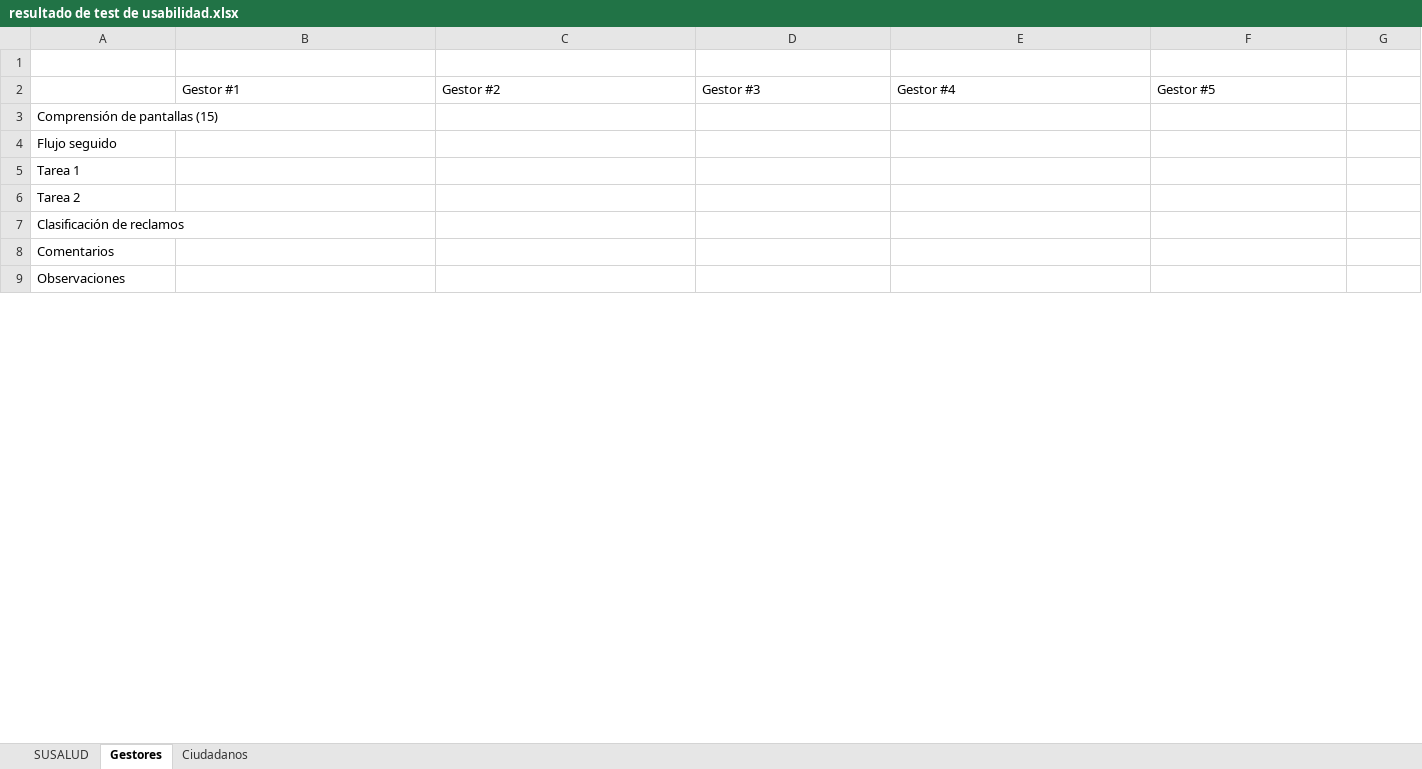
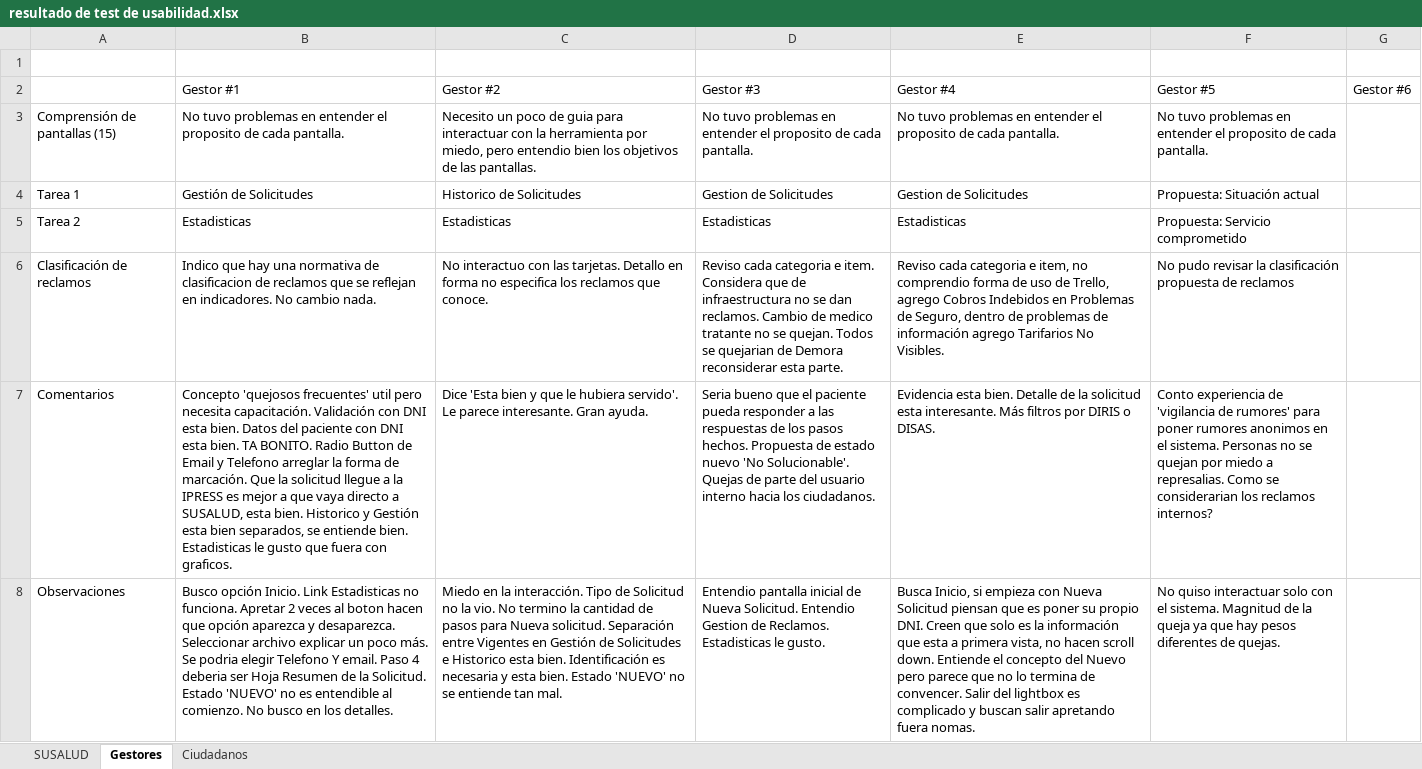
Before and after one commit to recasanova/trabajo_final_susalud, an Excel workbook: resultado de test de usabilidad.xlsx, sheet Gestores, drawn as a sheet; only a part is shown; values as stored, in another font and other column widths than the file's, no borders; removed rows and columns are numbered as before the commit, all else as after; the diff covers the shown part only; the diff names each change by its address in the sheet, - before the commit and + after, or states it on an @@ line.

```diff
--- a/resultado de test de usabilidad.xlsx (sheet Gestores)
+++ b/resultado de test de usabilidad.xlsx (sheet Gestores)
-G2: (empty)
+G2: Gestor #6
-B3 (Gestor #1): (empty)
+B3 (Gestor #1): No tuvo problemas en entender el proposito de cada pantalla.
-C3 (Gestor #2): (empty)
+C3 (Gestor #2): Necesito un poco de guia para interactuar con la herramienta por miedo, pero entendio bien los objetivos de las pantallas.
-D3 (Gestor #3): (empty)
+D3 (Gestor #3): No tuvo problemas en entender el proposito de cada pantalla.
-E3 (Gestor #4): (empty)
+E3 (Gestor #4): No tuvo problemas en entender el proposito de cada pantalla.
-F3 (Gestor #5): (empty)
+F3 (Gestor #5): No tuvo problemas en entender el proposito de cada pantalla.
-row 4: Flujo seguido
-B4 (Gestor #1): (empty)
+B4 (Gestor #1): Gestión de Solicitudes
-C4 (Gestor #2): (empty)
+C4 (Gestor #2): Historico de Solicitudes
-D4 (Gestor #3): (empty)
+D4 (Gestor #3): Gestion de Solicitudes
-E4 (Gestor #4): (empty)
+E4 (Gestor #4): Gestion de Solicitudes
-F4 (Gestor #5): (empty)
+F4 (Gestor #5): Propuesta: Situación actual
-B5 (Gestor #1): (empty)
+B5 (Gestor #1): Estadisticas
-C5 (Gestor #2): (empty)
+C5 (Gestor #2): Estadisticas
-D5 (Gestor #3): (empty)
+D5 (Gestor #3): Estadisticas
-E5 (Gestor #4): (empty)
+E5 (Gestor #4): Estadisticas
-F5 (Gestor #5): (empty)
+F5 (Gestor #5): Propuesta: Servicio comprometido
-B6 (Gestor #1): (empty)
+B6 (Gestor #1): Indico que hay una normativa de clasificacion de reclamos que se reflejan en indicadores. No cambio nada.
-C6 (Gestor #2): (empty)
+C6 (Gestor #2): No interactuo con las tarjetas. Detallo en forma no especifica los reclamos que conoce.
-D6 (Gestor #3): (empty)
+D6 (Gestor #3): Reviso cada categoria e item. Considera que de infraestructura no se dan reclamos. Cambio de medico tratante no se quejan. Todos se quejarian de Demora reconsiderar esta parte.
-E6 (Gestor #4): (empty)
+E6 (Gestor #4): Reviso cada categoria e item, no comprendio forma de uso de Trello, agrego Cobros Indebidos en Problemas de Seguro, dentro de problemas de información agrego Tarifarios No Visibles.
-F6 (Gestor #5): (empty)
+F6 (Gestor #5): No pudo revisar la clasificación propuesta de reclamos
-B7 (Gestor #1): (empty)
+B7 (Gestor #1): Concepto 'quejosos frecuentes' util pero necesita capacitación. Validación con DNI esta bien. Datos del paciente con DNI esta bien. TA BONITO. Radio Button de Email y Telefono arreglar la forma de marcación. Que la solicitud llegue a la IPRESS es mejor a que vaya directo a SUSALUD, esta bien. Historico y Gestión esta bien separados, se entiende bien. Estadisticas le gusto que fuera con graficos.
-C7 (Gestor #2): (empty)
+C7 (Gestor #2): Dice 'Esta bien y que le hubiera servido'. Le parece interesante. Gran ayuda.
-D7 (Gestor #3): (empty)
+D7 (Gestor #3): Seria bueno que el paciente pueda responder a las respuestas de los pasos hechos. Propuesta de estado nuevo 'No Solucionable'. Quejas de parte del usuario interno hacia los ciudadanos.
-E7 (Gestor #4): (empty)
+E7 (Gestor #4): Evidencia esta bien. Detalle de la solicitud esta interesante. Más filtros por DIRIS o DISAS.
-F7 (Gestor #5): (empty)
+F7 (Gestor #5): Conto experiencia de 'vigilancia de rumores' para poner rumores anonimos en el sistema. Personas no se quejan por miedo a represalias. Como se considerarian los reclamos internos?
-B8 (Gestor #1): (empty)
+B8 (Gestor #1): Busco opción Inicio. Link Estadisticas no funciona. Apretar 2 veces al boton hacen que opción aparezca y desaparezca. Seleccionar archivo explicar un poco más. Se podria elegir Telefono Y email. Paso 4 deberia ser Hoja Resumen de la Solicitud. Estado 'NUEVO' no es entendible al comienzo. No busco en los detalles.
-C8 (Gestor #2): (empty)
+C8 (Gestor #2): Miedo en la interacción. Tipo de Solicitud no la vio. No termino la cantidad de pasos para Nueva solicitud. Separación entre Vigentes en Gestión de Solicitudes e Historico esta bien. Identificación es necesaria y esta bien. Estado 'NUEVO' no se entiende tan mal.
-D8 (Gestor #3): (empty)
+D8 (Gestor #3): Entendio pantalla inicial de Nueva Solicitud. Entendio Gestion de Reclamos. Estadisticas le gusto.
-E8 (Gestor #4): (empty)
+E8 (Gestor #4): Busca Inicio, si empieza con Nueva Solicitud piensan que es poner su propio DNI. Creen que solo es la información que esta a primera vista, no hacen scroll down. Entiende el concepto del Nuevo pero parece que no lo termina de convencer. Salir del lightbox es complicado y buscan salir apretando fuera nomas.
-F8 (Gestor #5): (empty)
+F8 (Gestor #5): No quiso interactuar solo con el sistema. Magnitud de la queja ya que hay pesos diferentes de quejas.
```
Also changed, not shown: 5 edited cells elsewhere in this sheet, sheet Ciudadanos, sheet SUSALUD, 2 other files.
